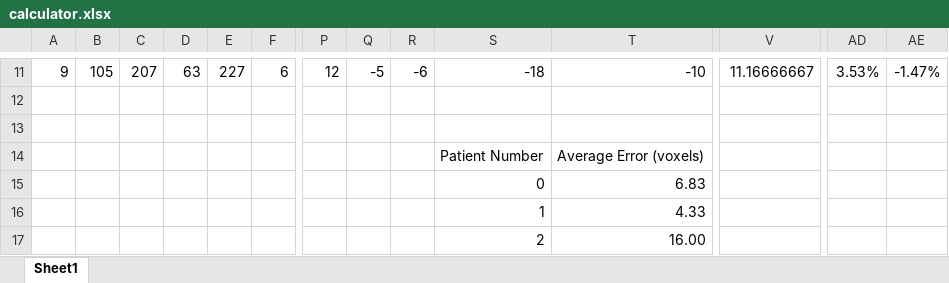
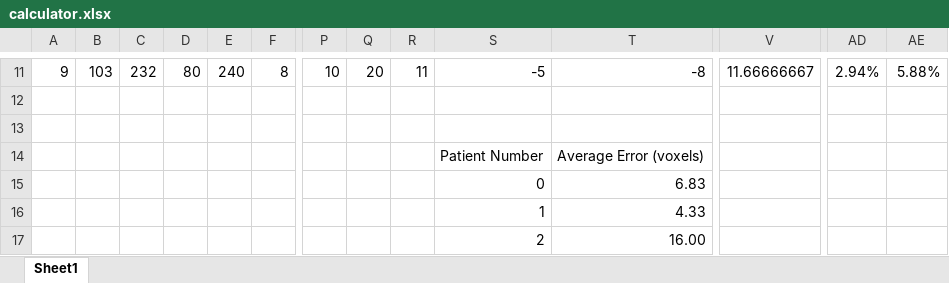
Before and after one commit to ckguo/Sherwood-ckguo, an Excel workbook: calculator.xlsx, sheet Sheet1, drawn as a sheet; only a part is shown, gaps mark what is left out; values as stored, in another font and other column widths than the file's, no borders; the diff covers the shown part only; the diff names each change by its address in the sheet, - before the commit and + after, or states it on an @@ line.

```diff
--- a/calculator.xlsx (sheet Sheet1)
+++ b/calculator.xlsx (sheet Sheet1)
-B11: 105
+B11: 103
-C11: 207
+C11: 232
-D11: 63
+D11: 80
-E11: 227
+E11: 240
-F11: 6
+F11: 8
-P11: 12
+P11: 10
-Q11: -5
+Q11: 20
-R11: -6
+R11: 11
-S11: -18
+S11: -5
-T11: -10
+T11: -8
-V11: 11.16666667
+V11: 11.66666667
-AD11: 3.53%
+AD11: 2.94%
-AE11: -1.47%
+AE11: 5.88%
```
Also changed, not shown: 134 edited cells elsewhere in this sheet, results.xlsx, 12 other files.
